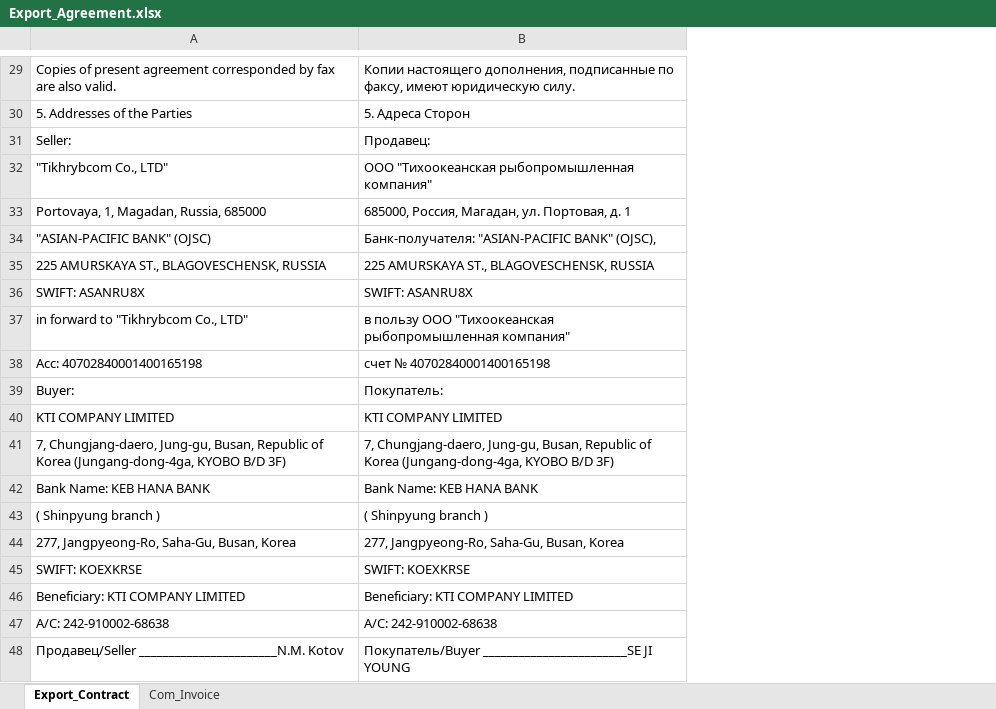
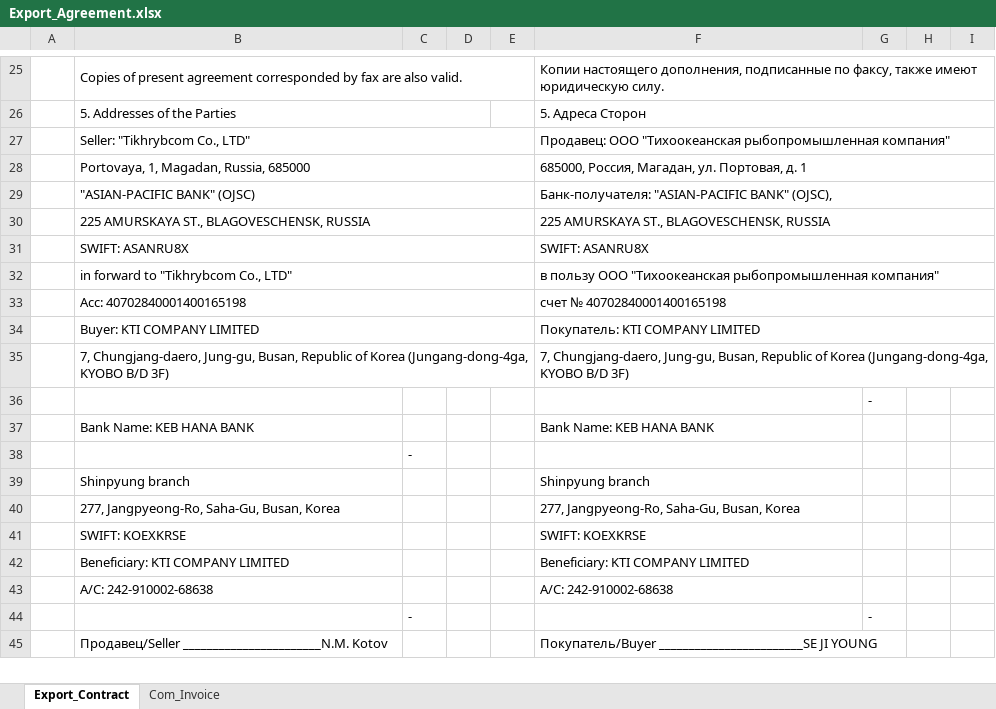
Before and after one commit to KirillKazakoff/tsAddin, an Excel workbook: templates/Export_Agreement.xlsx, sheet Export_Contract, drawn as a sheet; only a part is shown, gaps mark what is left out; values as stored, in another font and other column widths than the file's, no cell formats; conditional formats not drawn; removed rows and columns are numbered as before the commit, all else as after; the diff covers the shown part only; the diff names each change by its address in the sheet, - before the commit and + after, or states it on an @@ line.

Commit message:
beta new export contract tmp added

```diff
--- a/templates/Export_Agreement.xlsx (sheet Export_Contract)
+++ b/templates/Export_Agreement.xlsx (sheet Export_Contract)
+column A, empty
+column C, empty
+column D, empty
+column E, empty
+column G, empty
+column H, empty
+column I, empty
+B25:E25 merged
-F25: …по факсу, имеют юридическую…
+F25: …по факсу, также имеют юридическую…
+F25:I25 merged
+B26:D26 merged
+F26:I26 merged
-row 31: Seller: | Продавец:
-B27: "Tikhrybcom Co., LTD"
+B27: Seller: "Tikhrybcom Co., LTD"
+B27:E27 merged
-F27: ООО "Тихоокеанская…
+F27: Продавец: ООО "Тихоокеанская…
+F27:I27 merged
+B28:E28 merged
+F28:I28 merged
+B29:E29 merged
+F29:I29 merged
+B30:E30 merged
+F30:I30 merged
+B31:E31 merged
+F31:I31 merged
+B32:E32 merged
+F32:I32 merged
+B33:E33 merged
+F33:I33 merged
-row 39: Buyer: | Покупатель:
-row 40: KTI COMPANY LIMITED | KTI COMPANY LIMITED
+row 34:  | Buyer: KTI COMPANY LIMITED |  |  |  | Покупатель: KTI COMPANY LIMITED
+B35:E35 merged
+F35:I35 merged
+row 36:  |  |  |  |  |  | -
+row 38:  |  | -
-B39: ( Shinpyung branch )
+B39: Shinpyung branch
-F39: ( Shinpyung branch )
+F39: Shinpyung branch
+row 44:  |  | - |  |  |  | -
```
Also changed, not shown: 6 added rows, 9 removed rows, 10 edited cells and merged cells elsewhere in this sheet, cell formats, 21 other files.
